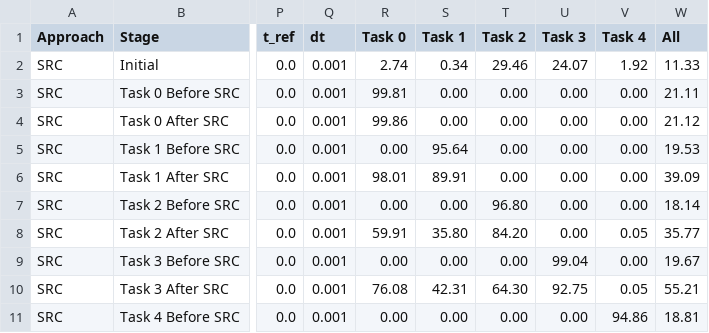
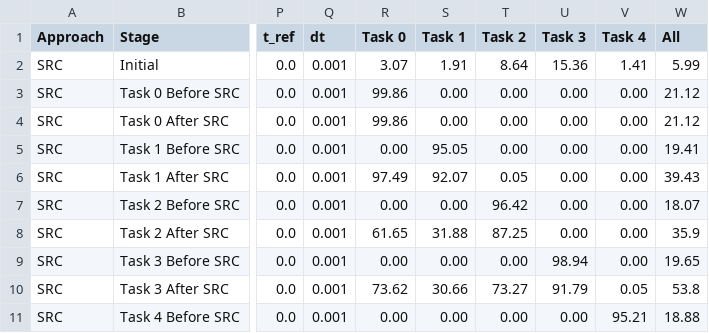
Before and after one commit to agbld/sleep-replay-consolidation-python, a CSV file: results.csv, drawn as a sheet; only a part is shown, gaps mark what is left out; the diff covers the shown part only; the diff names each change by its address in the sheet, - before the commit and + after, or states it on an @@ line.

```diff
--- a/results.csv
+++ b/results.csv
-R2 (Task 0): 2.74
+R2 (Task 0): 3.07
-S2 (Task 1): 0.34
+S2 (Task 1): 1.91
-T2 (Task 2): 29.46
+T2 (Task 2): 8.64
-U2 (Task 3): 24.07
+U2 (Task 3): 15.36
-V2 (Task 4): 1.92
+V2 (Task 4): 1.41
-W2 (All): 11.33
+W2 (All): 5.99
-R3 (Task 0): 99.81
+R3 (Task 0): 99.86
-W3 (All): 21.11
+W3 (All): 21.12
-S5 (Task 1): 95.64
+S5 (Task 1): 95.05
-W5 (All): 19.53
+W5 (All): 19.41
-R6 (Task 0): 98.01
+R6 (Task 0): 97.49
-S6 (Task 1): 89.91
+S6 (Task 1): 92.07
-T6 (Task 2): 0.00
+T6 (Task 2): 0.05
-W6 (All): 39.09
+W6 (All): 39.43
-T7 (Task 2): 96.80
+T7 (Task 2): 96.42
-W7 (All): 18.14
+W7 (All): 18.07
-R8 (Task 0): 59.91
+R8 (Task 0): 61.65
-S8 (Task 1): 35.80
+S8 (Task 1): 31.88
-T8 (Task 2): 84.20
+T8 (Task 2): 87.25
-V8 (Task 4): 0.05
+V8 (Task 4): 0.00
-W8 (All): 35.77
+W8 (All): 35.9
-U9 (Task 3): 99.04
+U9 (Task 3): 98.94
-W9 (All): 19.67
+W9 (All): 19.65
-R10 (Task 0): 76.08
+R10 (Task 0): 73.62
-S10 (Task 1): 42.31
+S10 (Task 1): 30.66
-T10 (Task 2): 64.30
+T10 (Task 2): 73.27
-U10 (Task 3): 92.75
+U10 (Task 3): 91.79
-W10 (All): 55.21
+W10 (All): 53.8
-V11 (Task 4): 94.86
+V11 (Task 4): 95.21
-W11 (All): 18.81
+W11 (All): 18.88
```
Also changed, not shown: 3 added rows, 3 removed rows and 22 edited cells elsewhere in this file, 7 other files.
